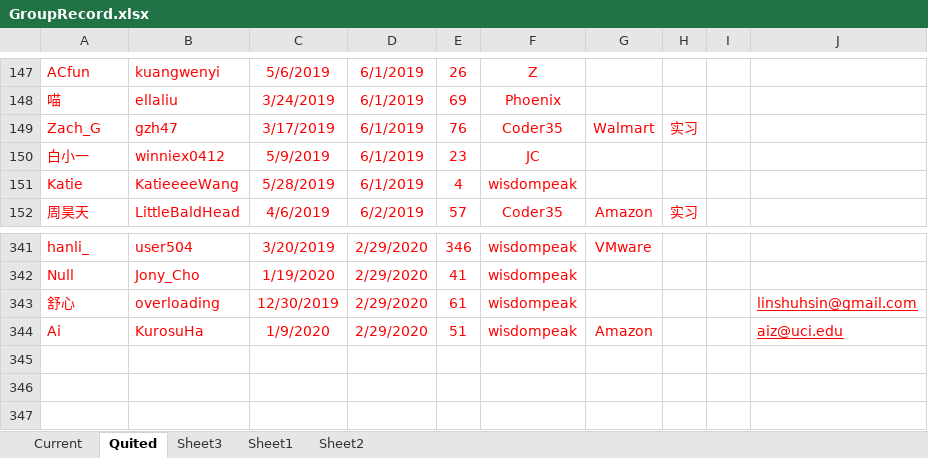
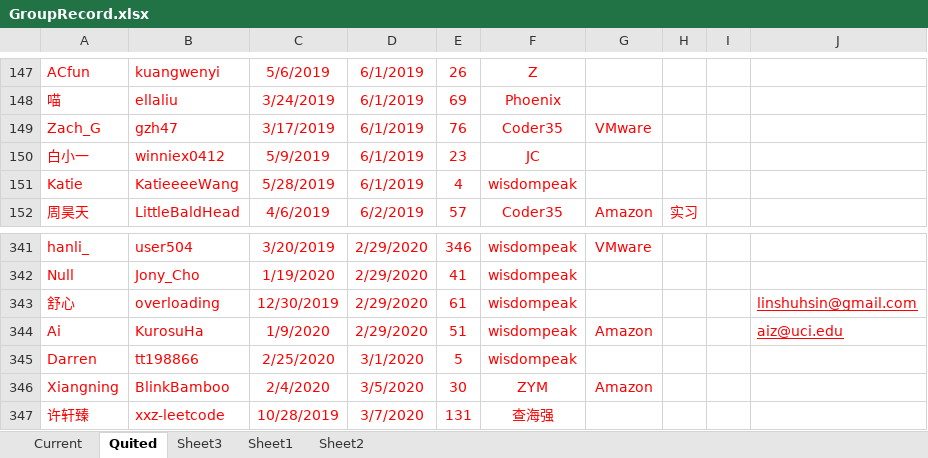
Before and after one commit to wisdompeak/lc-score-board, an Excel workbook: generateEXCEL/Data/Members/GroupRecord.xlsx, sheet Quited, drawn as a sheet; only a part is shown, gaps mark what is left out; values as stored, in another font and other column widths than the file's, no borders; the diff names each change by its address in the sheet, - before the commit and + after, or states it on an @@ line.

```diff
--- a/generateEXCEL/Data/Members/GroupRecord.xlsx (sheet Quited)
+++ b/generateEXCEL/Data/Members/GroupRecord.xlsx (sheet Quited)
-G149: Walmart
+G149: VMware
-H149: 实习
+H149: (empty)
+row 345: Darren | tt198866 | 2/25/2020 | 3/1/2020 | 5 | wisdompeak
+row 346: Xiangning | BlinkBamboo | 2/4/2020 | 3/5/2020 | 30 | ZYM | Amazon
+row 347: 许轩臻 | xxz-leetcode | 10/28/2019 | 3/7/2020 | 131 | 查海强
```
Also changed, not shown: sheet Current, generateEXCEL/index.xlsx, 14 other files.
